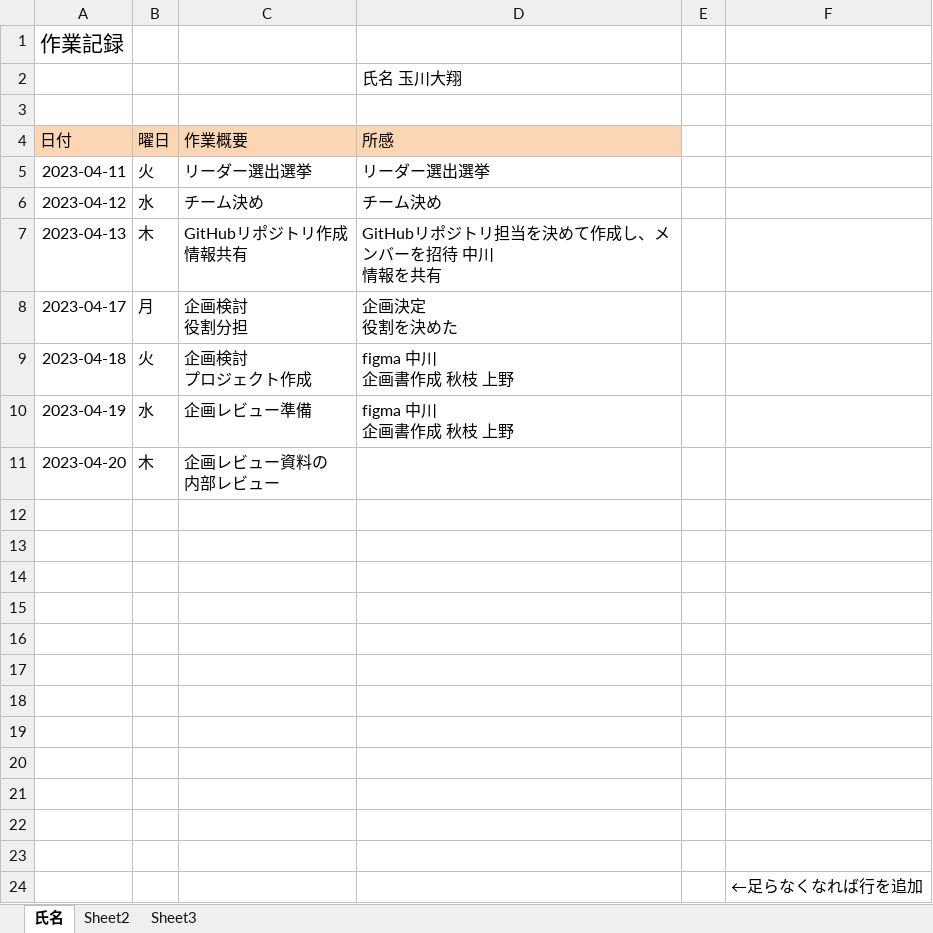
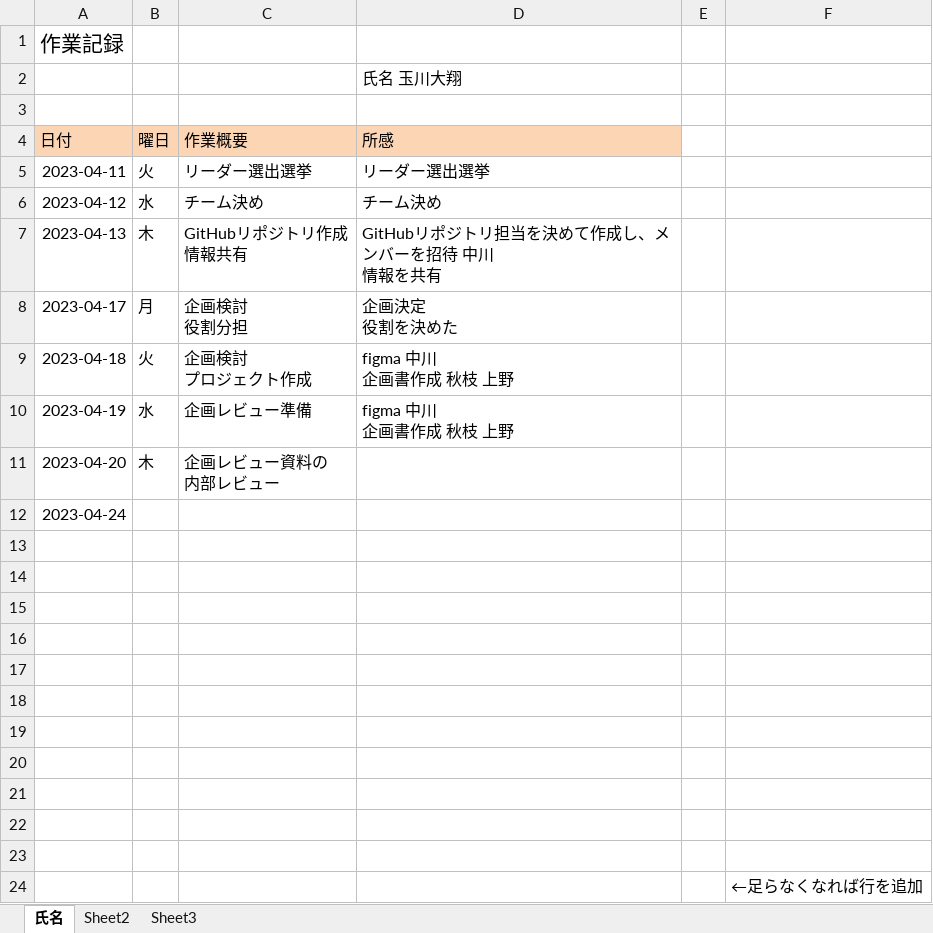
Before and after one commit to Ryota2101182/2023Dev2Early, an Excel workbook: 作業記録/作業記録.xlsx, sheet 氏名, drawn as a sheet; values as stored, in another font and other column widths than the file's, no borders; the diff names each change by its address in the sheet, - before the commit and + after, or states it on an @@ line.

Commit message:
変更

```diff
--- a/作業記録/作業記録.xlsx (sheet 氏名)
+++ b/作業記録/作業記録.xlsx (sheet 氏名)
-A12 (日付): (empty)
+A12 (日付): 2023-04-24
```
